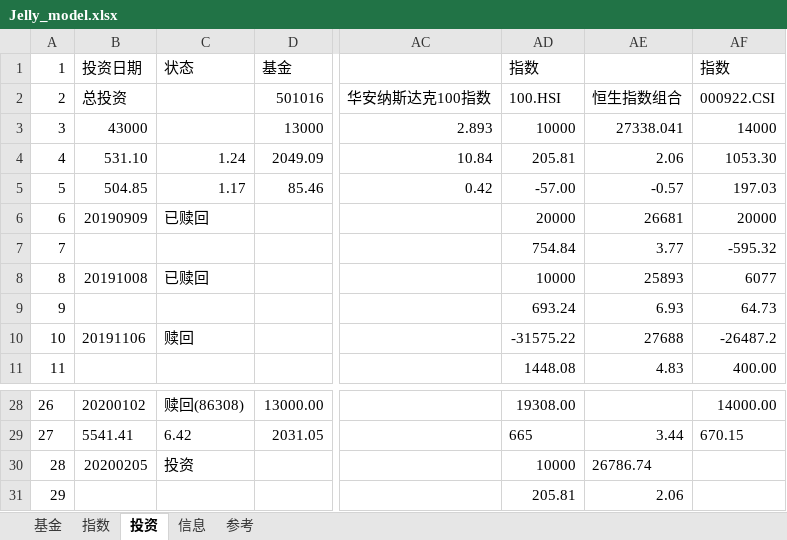
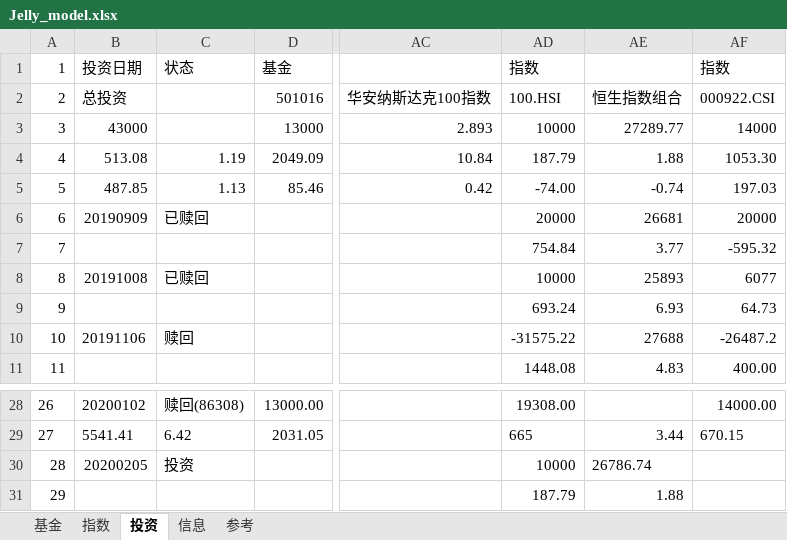
Before and after one commit to sinojelly/fundhelper-data, an Excel workbook: Jelly_model.xlsx, sheet 投资, drawn as a sheet; only a part is shown, gaps mark what is left out; values as stored, in another font and other column widths than the file's, no borders; conditional formats not drawn; the diff names each change by its address in the sheet, - before the commit and + after, or states it on an @@ line.

```diff
--- a/Jelly_model.xlsx (sheet 投资)
+++ b/Jelly_model.xlsx (sheet 投资)
-AE3: 27338.041
+AE3: 27289.77
-B4: 531.10
+B4: 513.08
-C4: 1.24
+C4: 1.19
-AD4: 205.81
+AD4: 187.79
-AE4: 2.06
+AE4: 1.88
-B5: 504.85
+B5: 487.85
-C5: 1.17
+C5: 1.13
-AD5: -57.00
+AD5: -74.00
-AE5: -0.57
+AE5: -0.74
-AD31: 205.81
+AD31: 187.79
-AE31: 2.06
+AE31: 1.88
```
Also changed, not shown: sheet 指数, sheet 基金.
